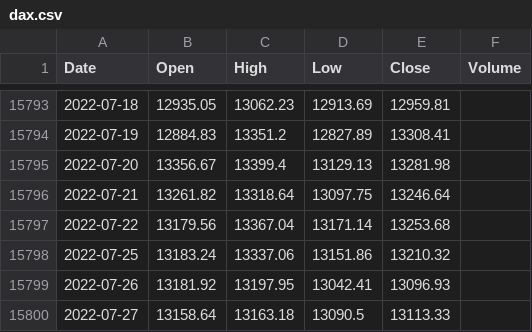
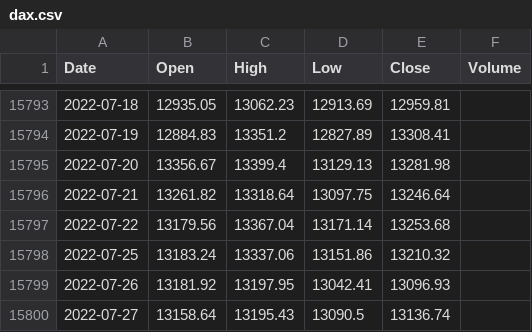
Before and after one commit to KwangYeol/stock-now, a CSV file: index/dax.csv, drawn as a sheet; only a part is shown, gaps mark what is left out.

```diff
--- a/index/dax.csv
+++ b/index/dax.csv
@@ -15799,2 +15799,2 @@ Date,Open,High,Low,Close,Volume
 2022-07-26,13181.92,13197.95,13042.41,13096.93
-2022-07-27,13158.64,13163.18,13090.5,13113.33,
+2022-07-27,13158.64,13195.43,13090.5,13136.74,
```
Also changed, not shown: index/nasdaq.csv, 2 other files.
